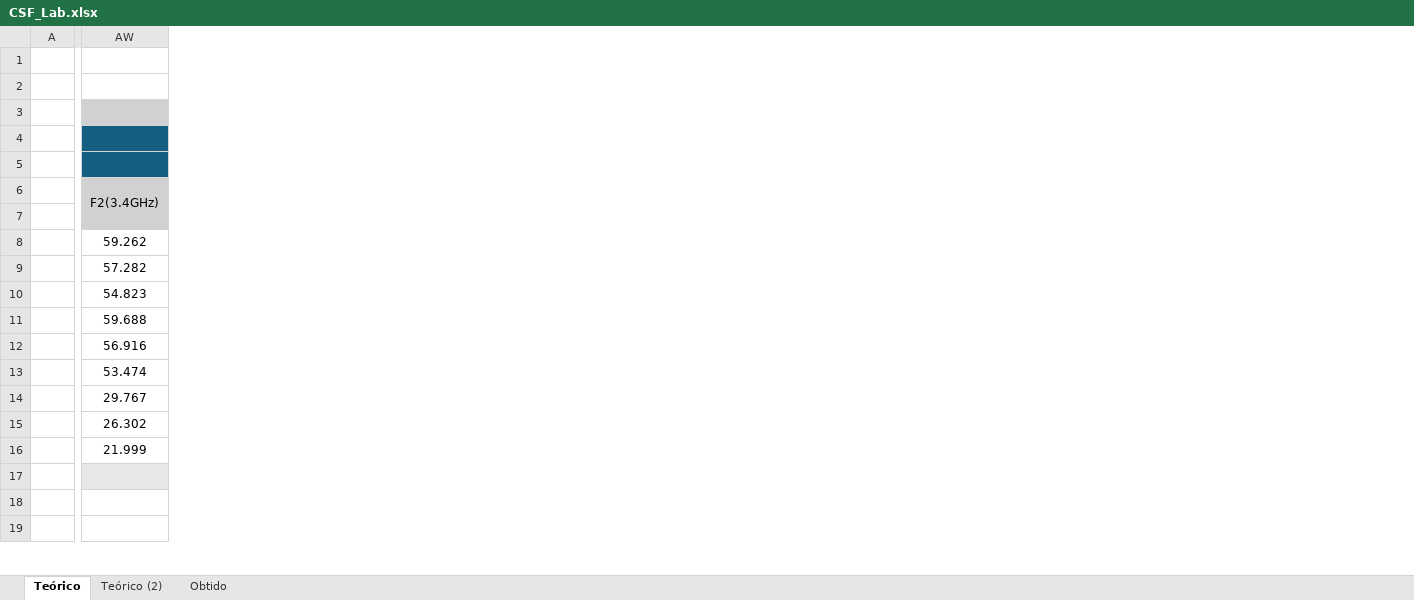
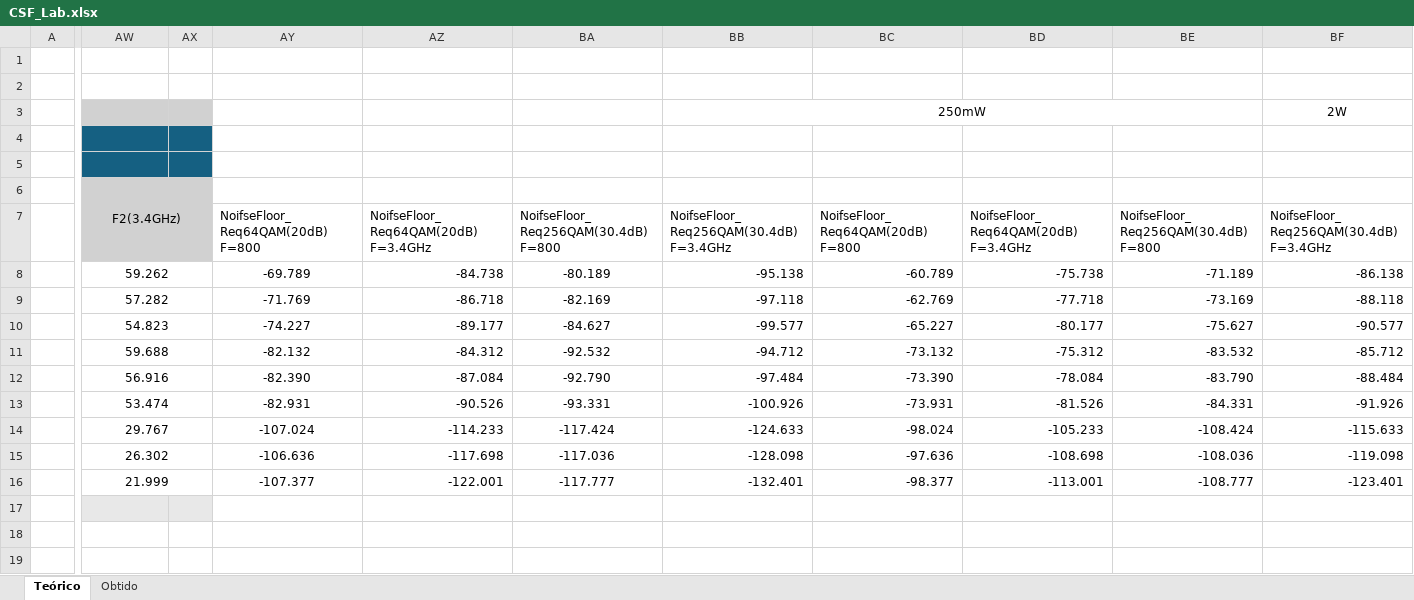
Before and after one commit to vascaoMendes26/CSF_Lab, an Excel workbook: CSF_Lab.xlsx, sheet Teórico, drawn as a sheet; only a part is shown, gaps mark what is left out; values as stored, in another font and other column widths than the file's, no borders; charts and pictures not drawn; rows hold the shown columns only; the diff covers the shown part only; the diff names each change by its address in the sheet, - before the commit and + after, or states it on an @@ line.

```diff
--- a/CSF_Lab.xlsx (sheet Teórico)
+++ b/CSF_Lab.xlsx (sheet Teórico)
@@ sheet tab hidden: Teórico (2) @@
+column AX, empty
+column AY, rows 7-16: NoifseFloor_Req64QAM(20dB) F=800 | -69.789 | -71.769 | -74.227 | -82.132 | -82.390 | -82.931 | -107.024 | -106.636 | -107.377
+column AZ, rows 7-16: NoifseFloor_Req64QAM(20dB) F=3.4GHz | -84.738 | -86.718 | -89.177 | -84.312 | -87.084 | -90.526 | -114.233 | -117.698 | -122.001
+column BA, rows 7-16: NoifseFloor_Req256QAM(30.4dB) F=800 | -80.189 | -82.169 | -84.627 | -92.532 | -92.790 | -93.331 | -117.424 | -117.036 | -117.777
+column BB, rows 3-16: 250mW |  |  |  | NoifseFloor_Req256QAM(30.4dB) F=3.4GHz | -95.138 | -97.118 | -99.577 | -94.712 | -97.484 | -100.926 | -124.633 | -128.098 | -132.401
+column BC, rows 7-16: NoifseFloor_Req64QAM(20dB) F=800 | -60.789 | -62.769 | -65.227 | -73.132 | -73.390 | -73.931 | -98.024 | -97.636 | -98.377
+column BD, rows 7-16: NoifseFloor_Req64QAM(20dB) F=3.4GHz | -75.738 | -77.718 | -80.177 | -75.312 | -78.084 | -81.526 | -105.233 | -108.698 | -113.001
+column BE, rows 7-16: NoifseFloor_Req256QAM(30.4dB) F=800 | -71.189 | -73.169 | -75.627 | -83.532 | -83.790 | -84.331 | -108.424 | -108.036 | -108.777
+column BF, rows 3-16: 2W |  |  |  | NoifseFloor_Req256QAM(30.4dB) F=3.4GHz | -86.138 | -88.118 | -90.577 | -85.712 | -88.484 | -91.926 | -115.633 | -119.098 | -123.401
-row 7: (empty)
+row 7:  |  |  | NoifseFloor_Req64QAM(20dB) F=800 | NoifseFloor_Req64QAM(20dB) F=3.4GHz | NoifseFloor_Req256QAM(30.4dB) F=800 | NoifseFloor_Req256QAM(30.4dB) F=3.4GHz | NoifseFloor_Req64QAM(20dB) F=800 | NoifseFloor_Req64QAM(20dB) F=3.4GHz | NoifseFloor_Req256QAM(30.4dB) F=800 | NoifseFloor_Req256QAM(30.4dB) F=3.4GHz
+AW8:AX8 merged
+AW9:AX9 merged
+AW10:AX10 merged
+AW11:AX11 merged
+AW12:AX12 merged
+AW13:AX13 merged
+AW14:AX14 merged
+AW15:AX15 merged
+AW16:AX16 merged
```
Also changed, not shown: 9 added rows, 7 removed rows, 1 moved row, 6 added columns, 2 removed columns, 27 edited cells, cell formats and merged cells elsewhere in this sheet, charts or pictures, 12 other files.
